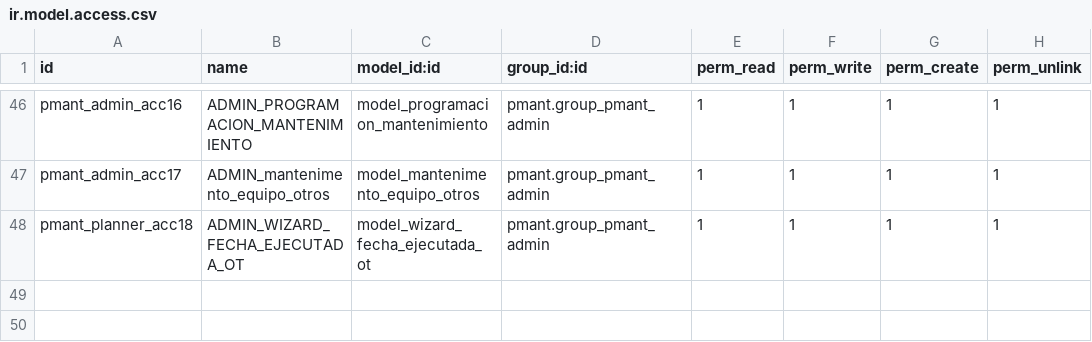
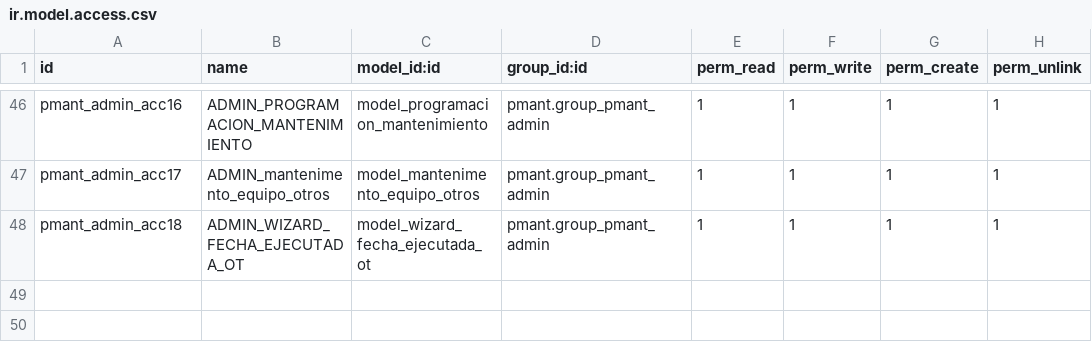
Before and after one commit to fdc-corporation/pmant, a CSV file: security/ir.model.access.csv, drawn as a sheet; only a part is shown, gaps mark what is left out.

Commit message:
update fecha ejecutada

```diff
--- a/security/ir.model.access.csv
+++ b/security/ir.model.access.csv
@@ -47,3 +47,3 @@ pmant_admin_acc16,ADMIN_PROGRAMACION_MANTENIMIENTO,model_programacion_mantenimie
 pmant_admin_acc17,ADMIN_mantenimento_equipo_otros,model_mantenimento_equipo_otros,pmant.group_pmant_admin,1,1,1,1
-pmant_planner_acc18,ADMIN_WIZARD_FECHA_EJECUTADA_OT,model_wizard_fecha_ejecutada_ot,pmant.group_pmant_admin,1,1,1,1
+pmant_admin_acc18,ADMIN_WIZARD_FECHA_EJECUTADA_OT,model_wizard_fecha_ejecutada_ot,pmant.group_pmant_admin,1,1,1,1
 ,,,,,,,
```
